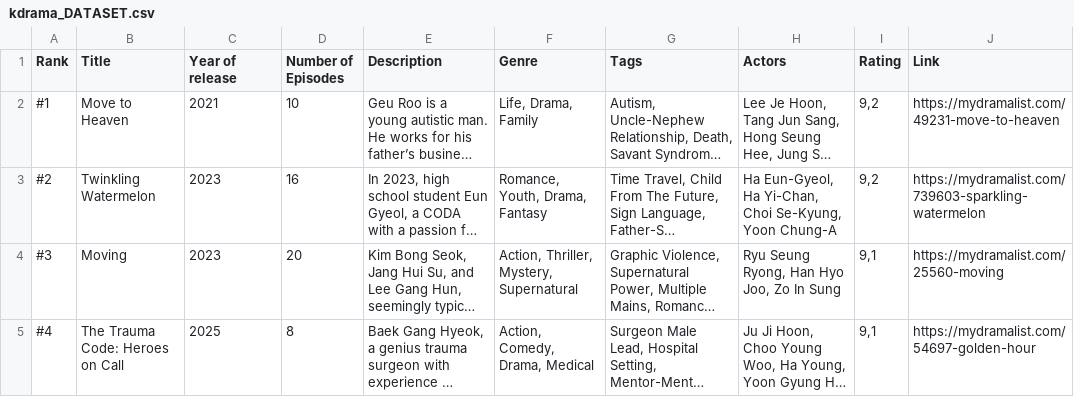
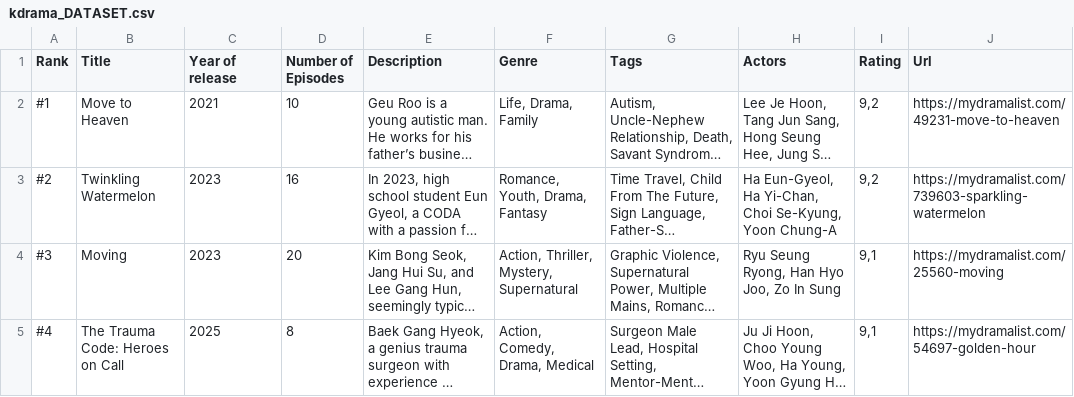
Before and after one commit to Selfichoi/Sistem-Rekomendasi-Drakor, a CSV file: kdrama_DATASET.csv, drawn as a sheet; only a part is shown; long unchanged cells end in …; the diff names each change by its address in the sheet, - before the commit and + after, or states it on an @@ line.

Commit message:
Update kdrama_DATASET.csv

```diff
--- a/kdrama_DATASET.csv
+++ b/kdrama_DATASET.csv
-J1: Link
+J1: Url
```
